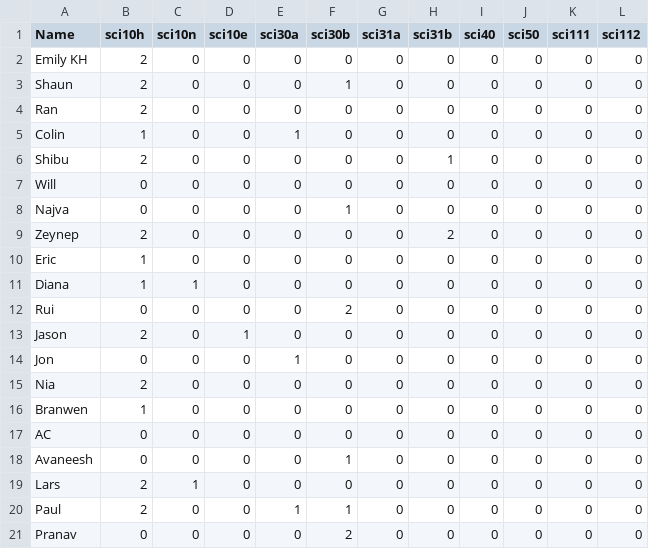
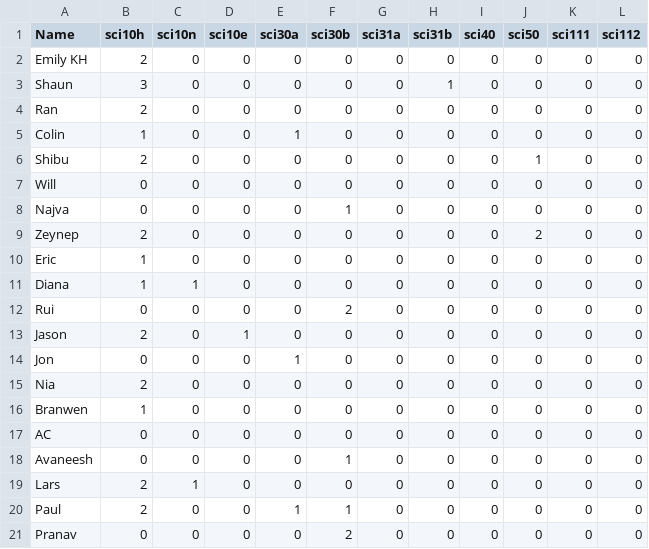
Before and after one commit to zenkavi/CoursePlanning, a CSV file: data/teaching_history.csv, drawn as a sheet.

Commit message:
corrections after additions of new columns

```diff
--- a/data/teaching_history.csv
+++ b/data/teaching_history.csv
@@ -2,9 +2,9 @@ Name,sci10h,sci10n,sci10e,sci30a,sci30b,sci31a,sci31b,sci40,sci50,sci111,sci112
 Emily KH,2,0,0,0,0,0,0,0,0,0,0
-Shaun,2,0,0,0,1,0,0,0,0,0,0
+Shaun,3,0,0,0,0,0,1,0,0,0,0
 Ran,2,0,0,0,0,0,0,0,0,0,0
 Colin,1,0,0,1,0,0,0,0,0,0,0
-Shibu,2,0,0,0,0,0,1,0,0,0,0
+Shibu,2,0,0,0,0,0,0,0,1,0,0
 Will,0,0,0,0,0,0,0,0,0,0,0
 Najva,0,0,0,0,1,0,0,0,0,0,0
-Zeynep,2,0,0,0,0,0,2,0,0,0,0
+Zeynep,2,0,0,0,0,0,0,0,2,0,0
 Eric,1,0,0,0,0,0,0,0,0,0,0
```
